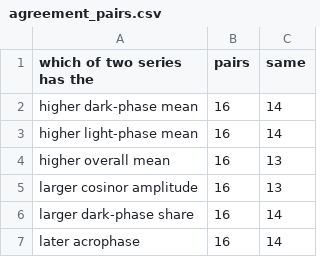
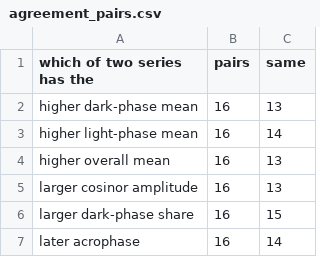
Before and after one commit to comparativechrono/trace-digitiser, a CSV file: validation/activity-traces/results/agreement_pairs.csv, drawn as a sheet.

```diff
--- a/validation/activity-traces/results/agreement_pairs.csv
+++ b/validation/activity-traces/results/agreement_pairs.csv
@@ -1,3 +1,3 @@
 which of two series has the,pairs,same
-higher dark-phase mean,16,14
+higher dark-phase mean,16,13
 higher light-phase mean,16,14
@@ -5,3 +5,3 @@ higher overall mean,16,13
 larger cosinor amplitude,16,13
-larger dark-phase share,16,14
+larger dark-phase share,16,15
 later acrophase,16,14
```
Also changed, not shown: validation/activity-traces/results/claims_checked.csv, validation/activity-traces/results/comparisons.csv, 19 other files.
